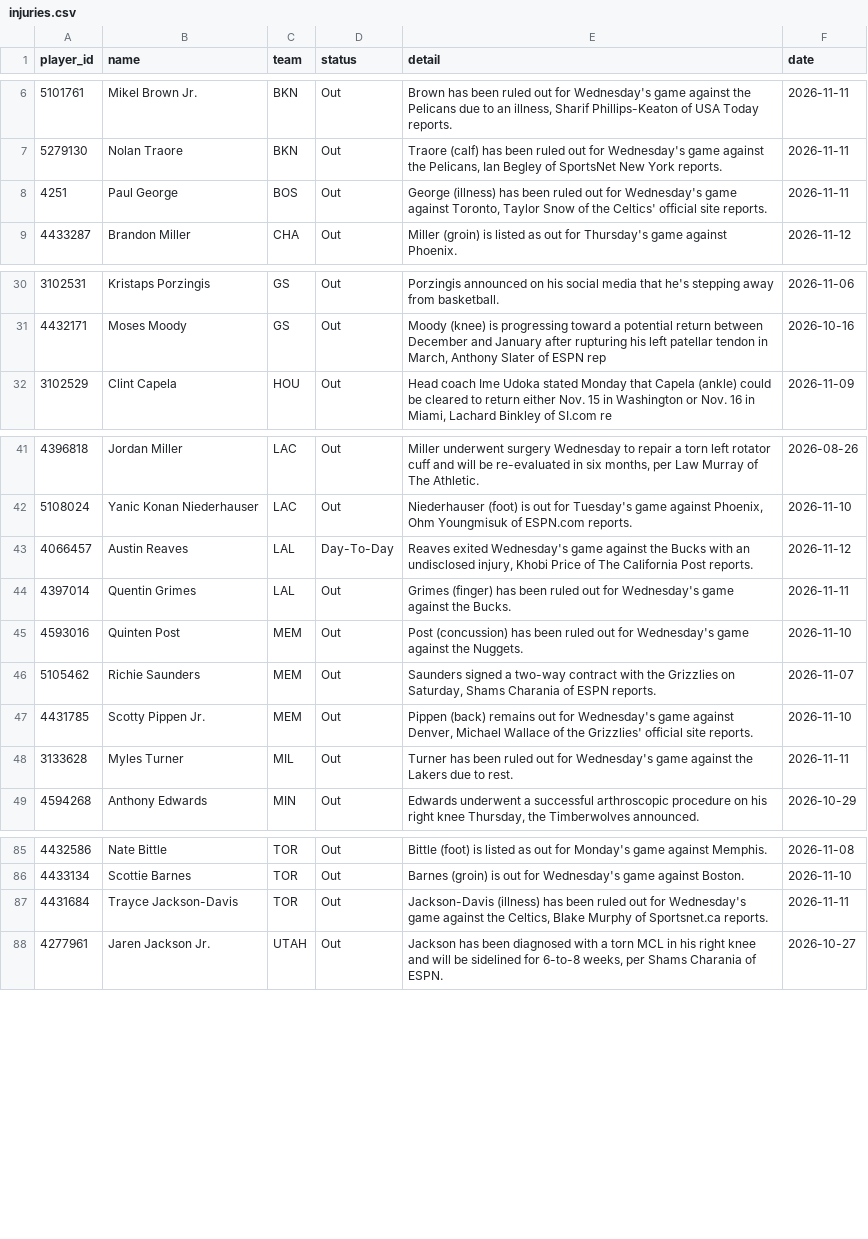
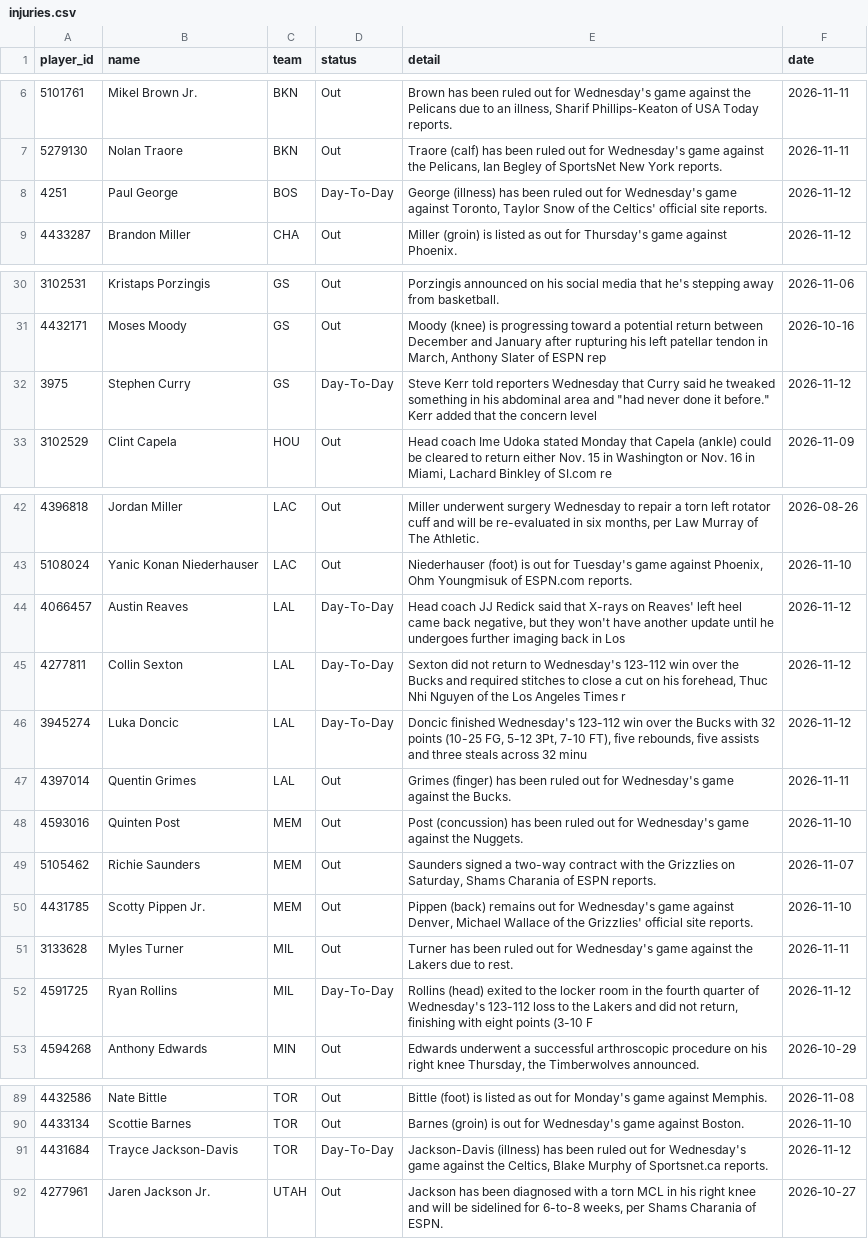
Before and after one commit to tdfarrell/betting-research, a CSV file: data/nba/injuries.csv, drawn as a sheet; only a part is shown, gaps mark what is left out; the diff covers the shown part only.

```diff
--- a/data/nba/injuries.csv
+++ b/data/nba/injuries.csv
@@ -7,3 +7,3 @@ player_id,name,team,status,detail,date
 5279130,Nolan Traore,BKN,Out,"Traore (calf) has been ruled out for Wednesday's game against the Pelicans, Ian Begley of SportsNet New York reports.",2026-11-11
-4251,Paul George,BOS,Out,"George (illness) has been ruled out for Wednesday's game against Toronto, Taylor Snow of the Celtics' official site reports.",2026-11-11
+4251,Paul George,BOS,Day-To-Day,"George (illness) has been ruled out for Wednesday's game against Toronto, Taylor Snow of the Celtics' official site reports.",2026-11-12
 4433287,Brandon Miller,CHA,Out,Miller (groin) is listed as out for Thursday's game against Phoenix.,2026-11-12
@@ -31,2 +31,3 @@ player_id,name,team,status,detail,date
 4432171,Moses Moody,GS,Out,"Moody (knee) is progressing toward a potential return between December and January after rupturing his left patellar tendon in March, Anthony Slater of ESPN rep",2026-10-16
+3975,Stephen Curry,GS,Day-To-Day,"Steve Kerr told reporters Wednesday that Curry said he tweaked something in his abdominal area and ""had never done it before."" Kerr added that the concern level",2026-11-12
 3102529,Clint Capela,HOU,Out,"Head coach Ime Udoka stated Monday that Capela (ankle) could be cleared to return either Nov. 15 in Washington or Nov. 16 in Miami, Lachard Binkley of SI.com re",2026-11-09
@@ -42,3 +43,5 @@ player_id,name,team,status,detail,date
 5108024,Yanic Konan Niederhauser,LAC,Out,"Niederhauser (foot) is out for Tuesday's game against Phoenix, Ohm Youngmisuk of ESPN.com reports.",2026-11-10
-4066457,Austin Reaves,LAL,Day-To-Day,"Reaves exited Wednesday's game against the Bucks with an undisclosed injury, Khobi Price of The California Post reports.",2026-11-12
+4066457,Austin Reaves,LAL,Day-To-Day,"Head coach JJ Redick said that X-rays on Reaves' left heel came back negative, but they won't have another update until he undergoes further imaging back in Los",2026-11-12
+4277811,Collin Sexton,LAL,Day-To-Day,"Sexton did not return to Wednesday's 123-112 win over the Bucks and required stitches to close a cut on his forehead, Thuc Nhi Nguyen of the Los Angeles Times r",2026-11-12
+3945274,Luka Doncic,LAL,Day-To-Day,"Doncic finished Wednesday's 123-112 win over the Bucks with 32 points (10-25 FG, 5-12 3Pt, 7-10 FT), five rebounds, five assists and three steals across 32 minu",2026-11-12
 4397014,Quentin Grimes,LAL,Out,Grimes (finger) has been ruled out for Wednesday's game against the Bucks.,2026-11-11
@@ -48,2 +51,3 @@ player_id,name,team,status,detail,date
 3133628,Myles Turner,MIL,Out,Turner has been ruled out for Wednesday's game against the Lakers due to rest.,2026-11-11
+4591725,Ryan Rollins,MIL,Day-To-Day,"Rollins (head) exited to the locker room in the fourth quarter of Wednesday's 123-112 loss to the Lakers and did not return, finishing with eight points (3-10 F",2026-11-12
 4594268,Anthony Edwards,MIN,Out,"Edwards underwent a successful arthroscopic procedure on his right knee Thursday, the Timberwolves announced.",2026-10-29
@@ -86,3 +90,3 @@ player_id,name,team,status,detail,date
 4433134,Scottie Barnes,TOR,Out,Barnes (groin) is out for Wednesday's game against Boston.,2026-11-10
-4431684,Trayce Jackson-Davis,TOR,Out,"Jackson-Davis (illness) has been ruled out for Wednesday's game against the Celtics, Blake Murphy of Sportsnet.ca reports.",2026-11-11
+4431684,Trayce Jackson-Davis,TOR,Day-To-Day,"Jackson-Davis (illness) has been ruled out for Wednesday's game against the Celtics, Blake Murphy of Sportsnet.ca reports.",2026-11-12
 4277961,Jaren Jackson Jr.,UTAH,Out,"Jackson has been diagnosed with a torn MCL in his right knee and will be sidelined for 6-to-8 weeks, per Shams Charania of ESPN.",2026-10-27
```
Also changed, not shown: 1 edited cell elsewhere in this file, data/grades/screener_picks.csv, data/nba/team_games.csv, 50 other files.
